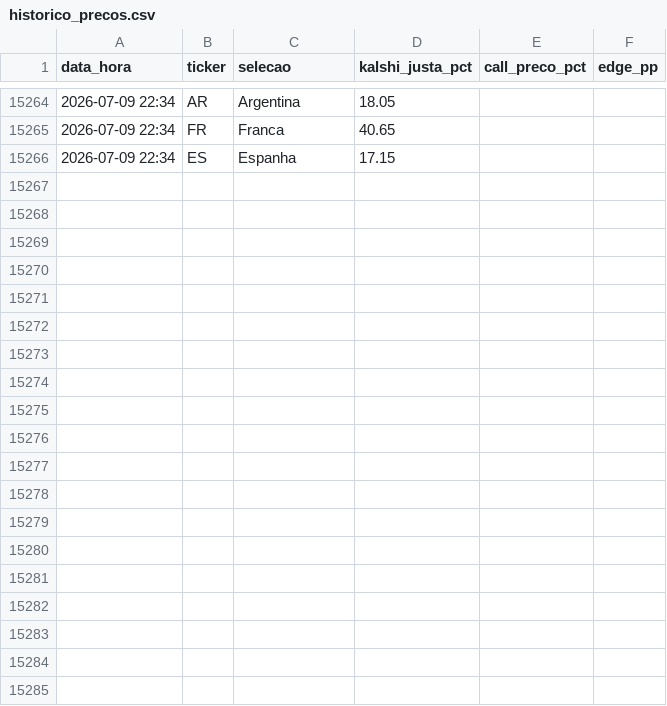
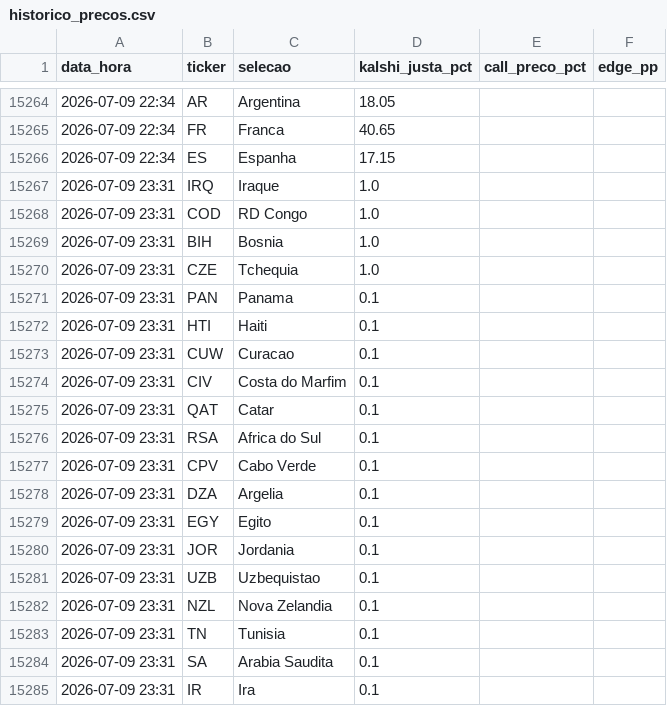
Before and after one commit to pavani06/kalshi-copa-2026, a CSV file: historico_precos.csv, drawn as a sheet; only a part is shown, gaps mark what is left out; the diff covers the shown part only.

```diff
--- a/historico_precos.csv
+++ b/historico_precos.csv
@@ -15266 +15266,20 @@
 2026-07-09 22:34,ES,Espanha,17.15,,
+2026-07-09 23:31,IRQ,Iraque,1.0,,
+2026-07-09 23:31,COD,RD Congo,1.0,,
+2026-07-09 23:31,BIH,Bosnia,1.0,,
+2026-07-09 23:31,CZE,Tchequia,1.0,,
+2026-07-09 23:31,PAN,Panama,0.1,,
+2026-07-09 23:31,HTI,Haiti,0.1,,
+2026-07-09 23:31,CUW,Curacao,0.1,,
+2026-07-09 23:31,CIV,Costa do Marfim,0.1,,
+2026-07-09 23:31,QAT,Catar,0.1,,
+2026-07-09 23:31,RSA,Africa do Sul,0.1,,
+2026-07-09 23:31,CPV,Cabo Verde,0.1,,
+2026-07-09 23:31,DZA,Argelia,0.1,,
+2026-07-09 23:31,EGY,Egito,0.1,,
+2026-07-09 23:31,JOR,Jordania,0.1,,
+2026-07-09 23:31,UZB,Uzbequistao,0.1,,
+2026-07-09 23:31,NZL,Nova Zelandia,0.1,,
+2026-07-09 23:31,TN,Tunisia,0.1,,
+2026-07-09 23:31,SA,Arabia Saudita,0.1,,
+2026-07-09 23:31,IR,Ira,0.1,,
```
Also changed, not shown: 29 added rows elsewhere in this file, 4 other files.
